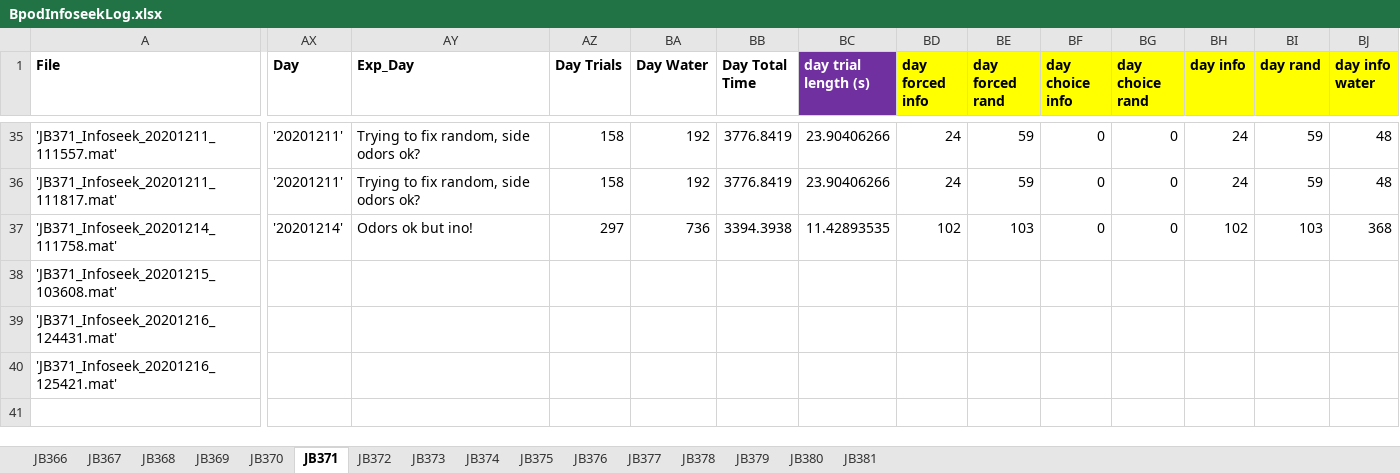
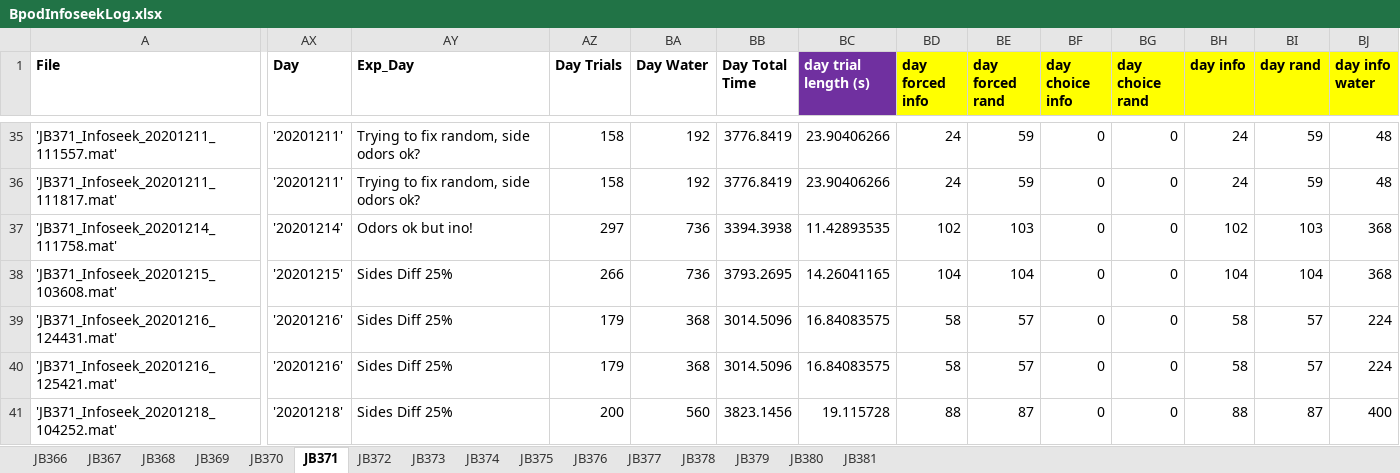
Before and after one commit to jjbussell/BpodInfoSeekAnalysis, an Excel workbook: BpodInfoseekLog.xlsx, sheet JB371, drawn as a sheet; only a part is shown, gaps mark what is left out; values as stored, in another font and other column widths than the file's, no borders; rows hold the shown columns only; the diff covers the shown part only; the diff names each change by its address in the sheet, - before the commit and + after, or states it on an @@ line.

Commit message:
log update

```diff
--- a/BpodInfoseekLog.xlsx (sheet JB371)
+++ b/BpodInfoseekLog.xlsx (sheet JB371)
-AX38 (Day): (empty)
+AX38 (Day): '20201215'
-AY38:AY40 (Exp_Day): (empty)
+AY38:AY40 (Exp_Day): Sides Diff 25%
-AZ38 (Day Trials): (empty)
+AZ38 (Day Trials): 266
-BA38 (Day Water): (empty)
+BA38 (Day Water): 736
-BB38 (Day Total Time): (empty)
+BB38 (Day Total Time): 3793.2695
-BC38 (day trial length (s)): (empty)
+BC38 (day trial length (s)): 14.26041165
-BD38 (day forced info): (empty)
+BD38 (day forced info): 104
-BE38 (day forced rand): (empty)
+BE38 (day forced rand): 104
-BF38:BF40 (day choice info): (empty)
+BF38:BF40 (day choice info): 0
-BG38:BG40 (day choice rand): (empty)
+BG38:BG40 (day choice rand): 0
-BH38 (day info): (empty)
+BH38 (day info): 104
-BI38 (day rand): (empty)
+BI38 (day rand): 104
-BJ38 (day info water): (empty)
+BJ38 (day info water): 368
-AX39:AX40 (Day): (empty)
+AX39:AX40 (Day): '20201216'
-AZ39:AZ40 (Day Trials): (empty)
+AZ39:AZ40 (Day Trials): 179
-BA39:BA40 (Day Water): (empty)
+BA39:BA40 (Day Water): 368
-BB39:BB40 (Day Total Time): (empty)
+BB39:BB40 (Day Total Time): 3014.5096
-BC39:BC40 (day trial length (s)): (empty)
+BC39:BC40 (day trial length (s)): 16.84083575
-BD39:BD40 (day forced info): (empty)
+BD39:BD40 (day forced info): 58
-BE39:BE40 (day forced rand): (empty)
+BE39:BE40 (day forced rand): 57
-BH39:BH40 (day info): (empty)
+BH39:BH40 (day info): 58
-BI39:BI40 (day rand): (empty)
+BI39:BI40 (day rand): 57
-BJ39:BJ40 (day info water): (empty)
+BJ39:BJ40 (day info water): 224
+row 41: 'JB371_Infoseek_20201218_104252.mat' | '20201218' | Sides Diff 25% | 200 | 560 | 3823.1456 | 19.115728 | 88 | 87 | 0 | 0 | 88 | 87 | 400
```
Also changed, not shown: 7 edited cells elsewhere in this sheet.
